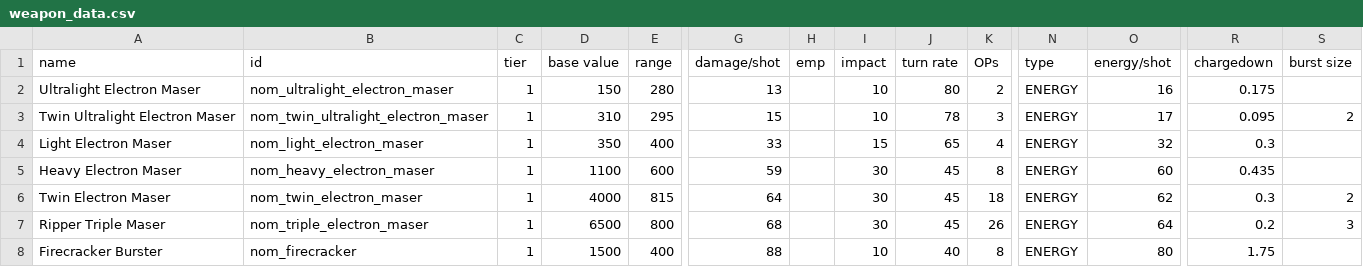
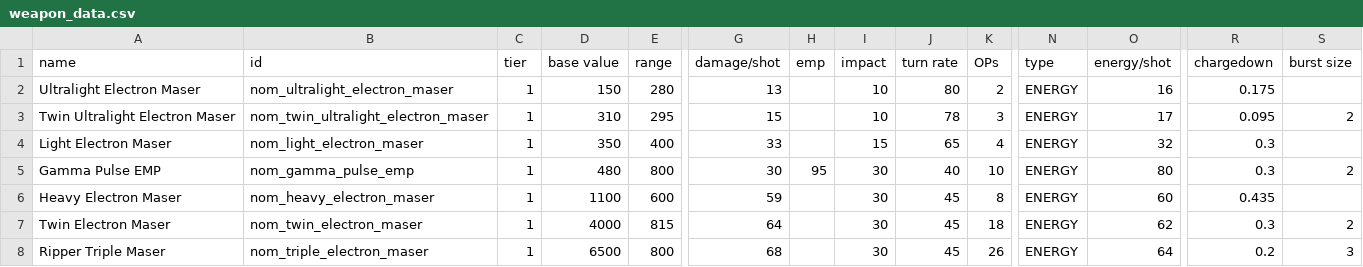
Before and after one commit to Trylobot/ss-nom, a CSV file: data/weapons/weapon_data.csv, drawn as a sheet; only a part is shown, gaps mark what is left out; the shorter side is filled out with more unchanged rows; rows hold the shown columns only; the diff names each change by its address in the sheet, - before the commit and + after, or states it on an @@ line.

Commit message:
roadrunner, damselfly and gamma pulse turret added

```diff
--- a/data/weapons/weapon_data.csv
+++ b/data/weapons/weapon_data.csv
+row 5: Gamma Pulse EMP | nom_gamma_pulse_emp | 1 | 480 | 800 | 30 | 95 | 30 | 40 | 10 | ENERGY | 80 | 0.3 | 2
```
Also changed, not shown: 7 other files.
